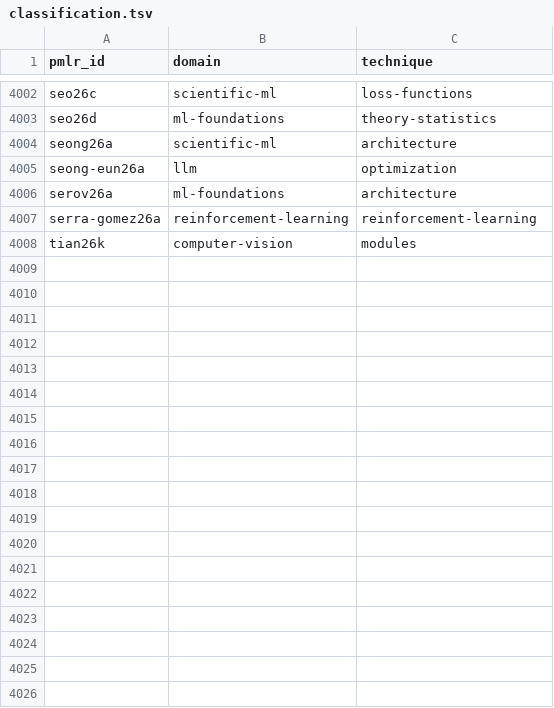
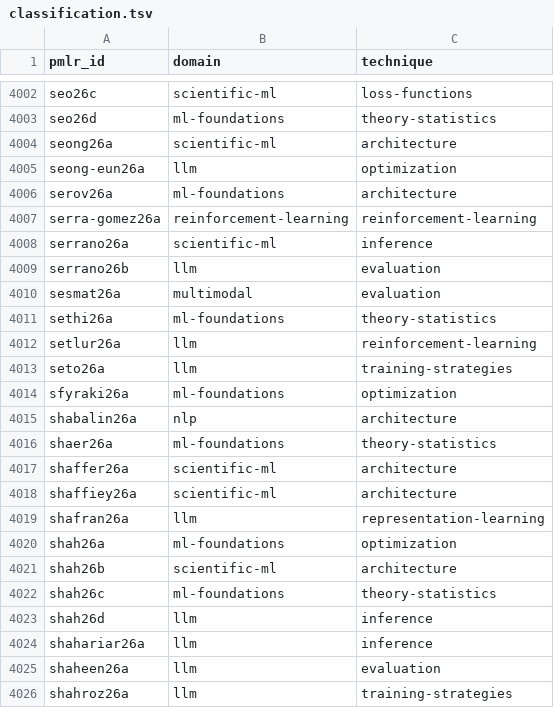
Before and after one commit to rascal-yang/Awesome-Research-Insights, a TSV file: conferences/icml-2026/classification.tsv, drawn as a sheet; only a part is shown, gaps mark what is left out; the shorter side is filled out with more unchanged rows; the diff covers the shown part only; the diff names each change by its address in the sheet, - before the commit and + after, or states it on an @@ line.

Commit message:
Add ICML 2026 paper cards for papers 4007 through 4058

```diff
--- a/conferences/icml-2026/classification.tsv
+++ b/conferences/icml-2026/classification.tsv
+row 4008: serrano26a | scientific-ml | inference
+row 4009: serrano26b | llm | evaluation
+row 4010: sesmat26a | multimodal | evaluation
+row 4011: sethi26a | ml-foundations | theory-statistics
+row 4012: setlur26a | llm | reinforcement-learning
+row 4013: seto26a | llm | training-strategies
+row 4014: sfyraki26a | ml-foundations | optimization
+row 4015: shabalin26a | nlp | architecture
+row 4016: shaer26a | ml-foundations | theory-statistics
+row 4017: shaffer26a | scientific-ml | architecture
+row 4018: shaffiey26a | scientific-ml | architecture
+row 4019: shafran26a | llm | representation-learning
+row 4020: shah26a | ml-foundations | optimization
+row 4021: shah26b | scientific-ml | architecture
+row 4022: shah26c | ml-foundations | theory-statistics
+row 4023: shah26d | llm | inference
+row 4024: shahariar26a | llm | inference
+row 4025: shaheen26a | llm | evaluation
+row 4026: shahroz26a | llm | training-strategies
```
Also changed, not shown: 33 added rows elsewhere in this file, conferences/icml-2026/papers.tsv, 45 other files.
